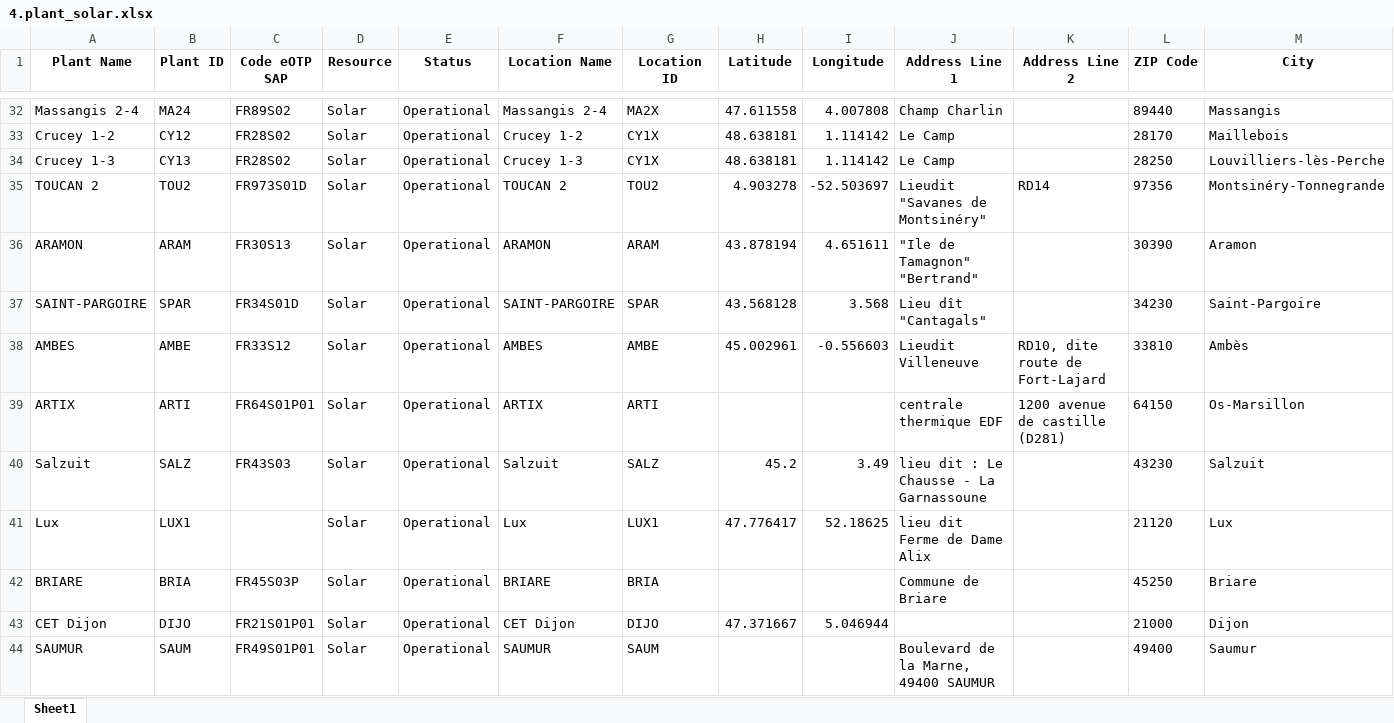
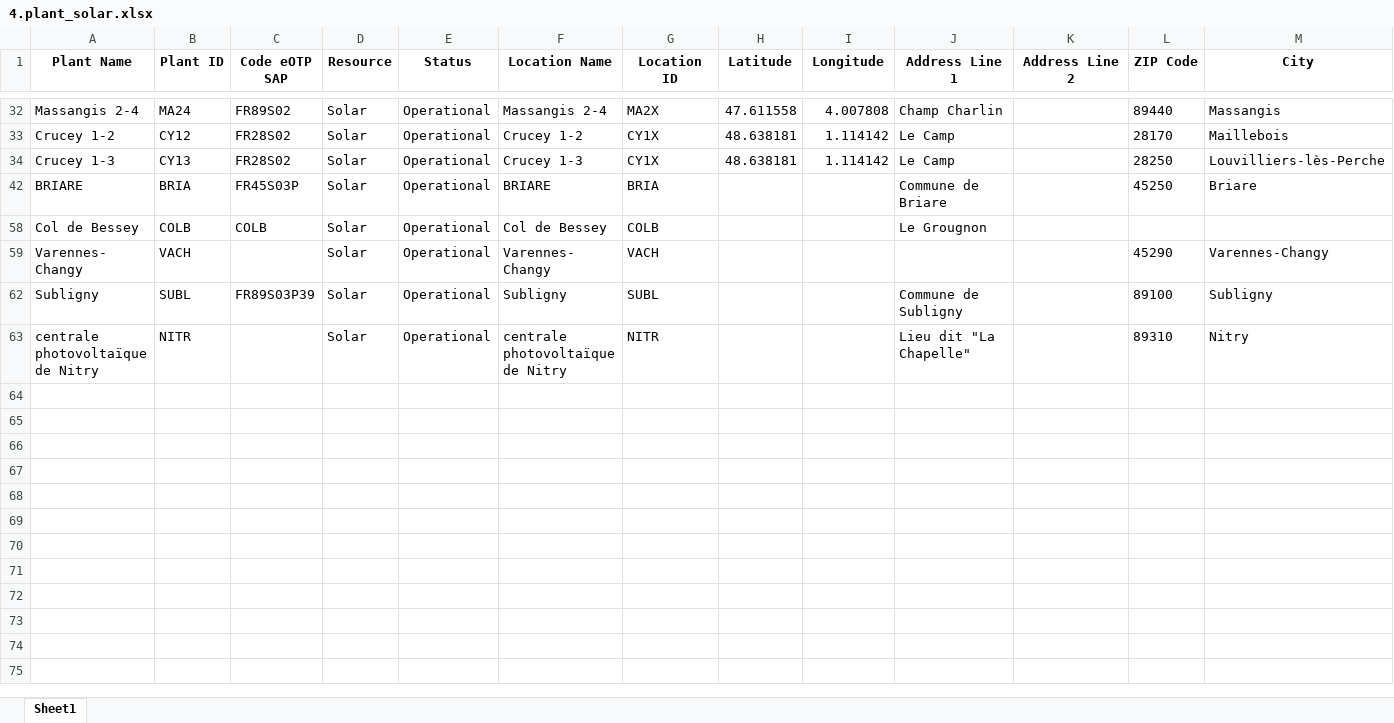
Before and after one commit to kclementedf/centralparc, an Excel workbook: 03.Import data/01.Brut/4.plant_solar.xlsx, sheet Sheet1, drawn as a sheet; only a part is shown, gaps mark what is left out; the shorter side is filled out with more unchanged rows; values as stored, in another font and other column widths than the file's, no borders; rows hold the shown columns only; the diff covers the shown part only; the diff names each change by its address in the sheet, - before the commit and + after, or states it on an @@ line.

```diff
--- a/03.Import data/01.Brut/4.plant_solar.xlsx (sheet Sheet1)
+++ b/03.Import data/01.Brut/4.plant_solar.xlsx (sheet Sheet1)
@@ row 35 hidden: TOUCAN 2 | TOU2 | FR973S01D | Solar | Operational | TOUCAN 2 | TOU2 | 4.903278 | -52.503697 | Lieudit "Savanes de Montsinéry" | RD14 | 97356 | Montsinéry-Tonnegrande @@
@@ row 36 hidden: ARAMON | ARAM | FR30S13 | Solar | Operational | ARAMON | ARAM | 43.878194 | 4.651611 | "Ile de Tamagnon" "Bertrand" |  | 30390 | Aramon @@
@@ row 37 hidden: SAINT-PARGOIRE | SPAR | FR34S01D | Solar | Operational | SAINT-PARGOIRE | SPAR | 43.568128 | 3.568 | Lieu dît "Cantagals" |  | 34230 | Saint-Pargoire @@
@@ row 38 hidden: AMBES | AMBE | FR33S12 | Solar | Operational | AMBES | AMBE | 45.002961 | -0.556603 | Lieudit Villeneuve | RD10, dite route de Fort-Lajard | 33810 | Ambès @@
@@ row 39 hidden: ARTIX | ARTI | FR64S01P01 | Solar | Operational | ARTIX | ARTI |  |  | centrale thermique EDF | 1200 avenue de castille (D281) | 64150 | Os-Marsillon @@
@@ row 40 hidden: Salzuit | SALZ | FR43S03 | Solar | Operational | Salzuit | SALZ | 45.2 | 3.49 | lieu dit : Le Chausse - La Garnassoune |  | 43230 | Salzuit @@
@@ row 41 hidden: Lux | LUX1 |  | Solar | Operational | Lux | LUX1 | 47.776417 | 52.18625 | lieu dit Ferme de Dame Alix |  | 21120 | Lux @@
@@ row 43 hidden: CET Dijon | DIJO | FR21S01P01 | Solar | Operational | CET Dijon | DIJO | 47.371667 | 5.046944 |  |  | 21000 | Dijon @@
@@ row 44 hidden: SAUMUR | SAUM | FR49S01P01 | Solar | Operational | SAUMUR | SAUM |  |  | Boulevard de la Marne, 49400 SAUMUR |  | 49400 | Saumur @@
```
Also changed, not shown: 42 hidden or unhidden rows elsewhere in this sheet, 03.Import data/01.Brut/10.contract.xlsx, 03.Import data/01.Brut/3.plant_wind.xlsx, 38 other files.
